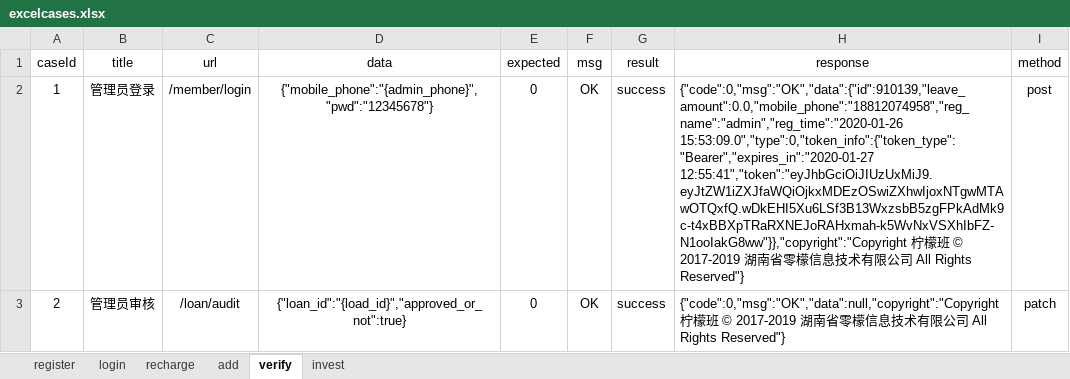
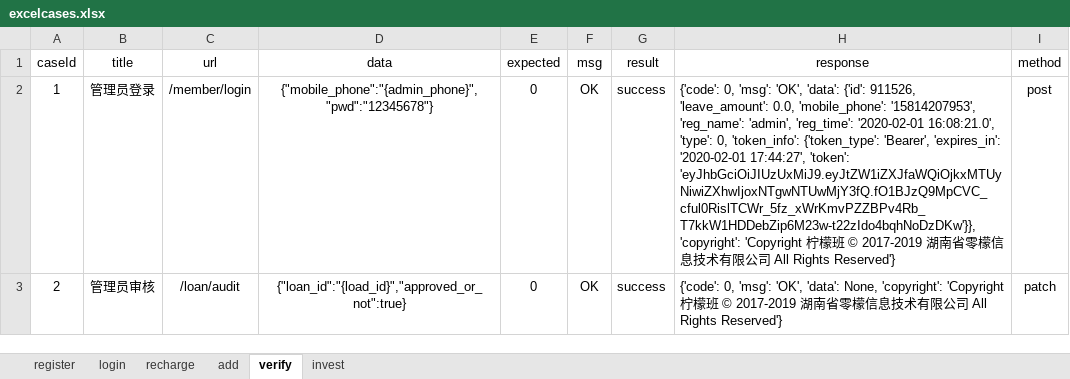
Before and after one commit to yhusr/myinterfacetwo, an Excel workbook: data/excelcases.xlsx, sheet verify, drawn as a sheet; values as stored, in another font and other column widths than the file's, no borders; the diff names each change by its address in the sheet, - before the commit and + after, or states it on an @@ line.

```diff
--- a/data/excelcases.xlsx (sheet verify)
+++ b/data/excelcases.xlsx (sheet verify)
-H2 (response): {"code":0,"msg":"OK","data":{"id":910139,"leave_amount":0.0,"mobile_phone":"18812074958","reg_name":"admin","reg_time":"2020-01-26 15:53:09.0","type":0,"token_info":{"token_type":"Bearer","expires_in":"2020-01-27 12:55:41","token":"eyJhbGciOiJIUzUxMiJ9.eyJtZW1iZXJfaWQiOjkxMDEzOSwiZXhwIjoxNTgwMTAwOTQxfQ.wDkEHI5Xu6LSf3B13WxzsbB5zgFPkAdMk9c-t4xBBXpTRaRXNEJoRAHxmah-k5WvNxVSXhIbFZ-N1ooIakG8ww"}},"copyright":"Copyright 柠檬班 © 2017-2019 湖南省零檬信息技术有限公司 All Rights Reserved"}
+H2 (response): {'code': 0, 'msg': 'OK', 'data': {'id': 911526, 'leave_amount': 0.0, 'mobile_phone': '15814207953', 'reg_name': 'admin', 'reg_time': '2020-02-01 16:08:21.0', 'type': 0, 'token_info': {'token_type': 'Bearer', 'expires_in': '2020-02-01 17:44:27', 'token': 'eyJhbGciOiJIUzUxMiJ9.eyJtZW1iZXJfaWQiOjkxMTUyNiwiZXhwIjoxNTgwNTUwMjY3fQ.fO1BJzQ9MpCVC_cful0RislTCWr_5fz_xWrKmvPZZBPv4Rb_T7kkW1HDDebZip6M23w-t22zIdo4bqhNoDzDKw'}}, 'copyright': 'Copyright 柠檬班 © 2017-2019 湖南省零檬信息技术有限公司 All Rights Reserved'}
-H3 (response): {"code":0,"msg":"OK","data":null,"copyright":"Copyright 柠檬班 © 2017-2019 湖南省零檬信息技术有限公司 All Rights Reserved"}
+H3 (response): {'code': 0, 'msg': 'OK', 'data': None, 'copyright': 'Copyright 柠檬班 © 2017-2019 湖南省零檬信息技术有限公司 All Rights Reserved'}
```
Also changed, not shown: sheet invest, sheet recharge, sheet add, sheet login, sheet register, hidden cells, 7 other files.
